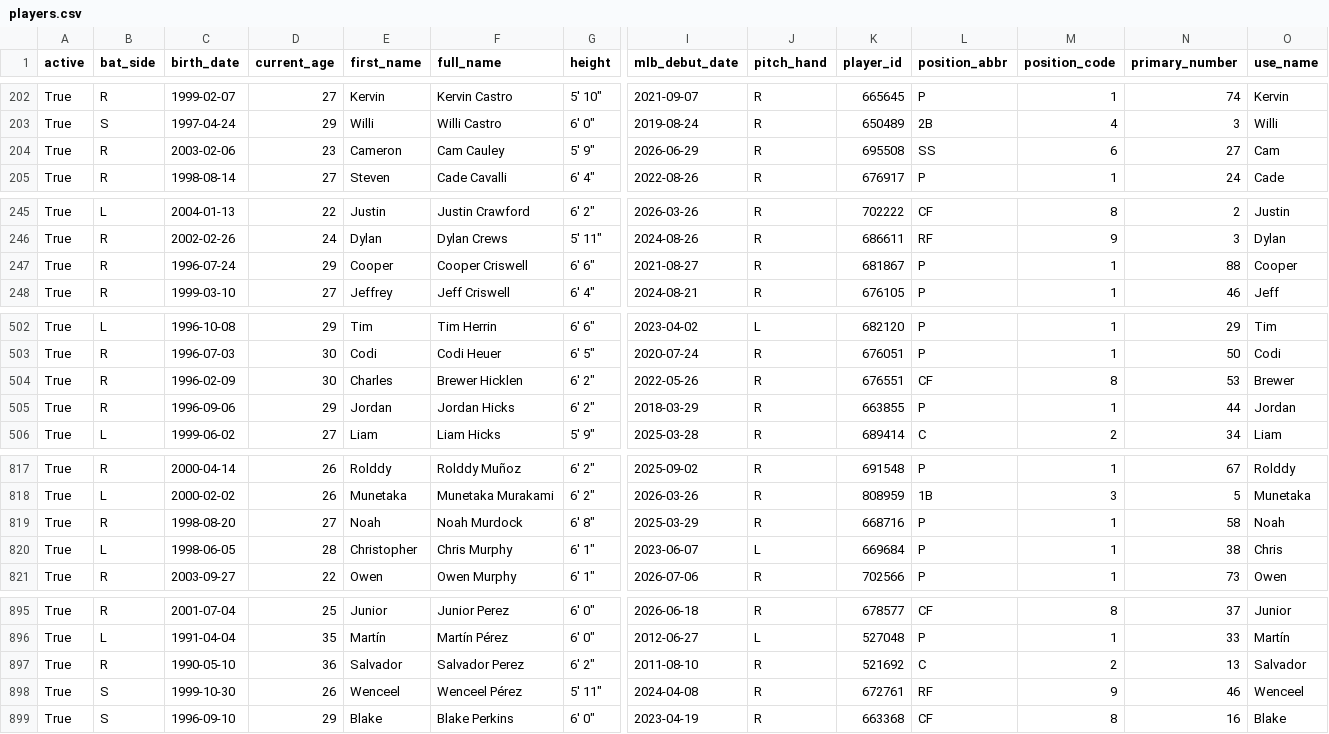
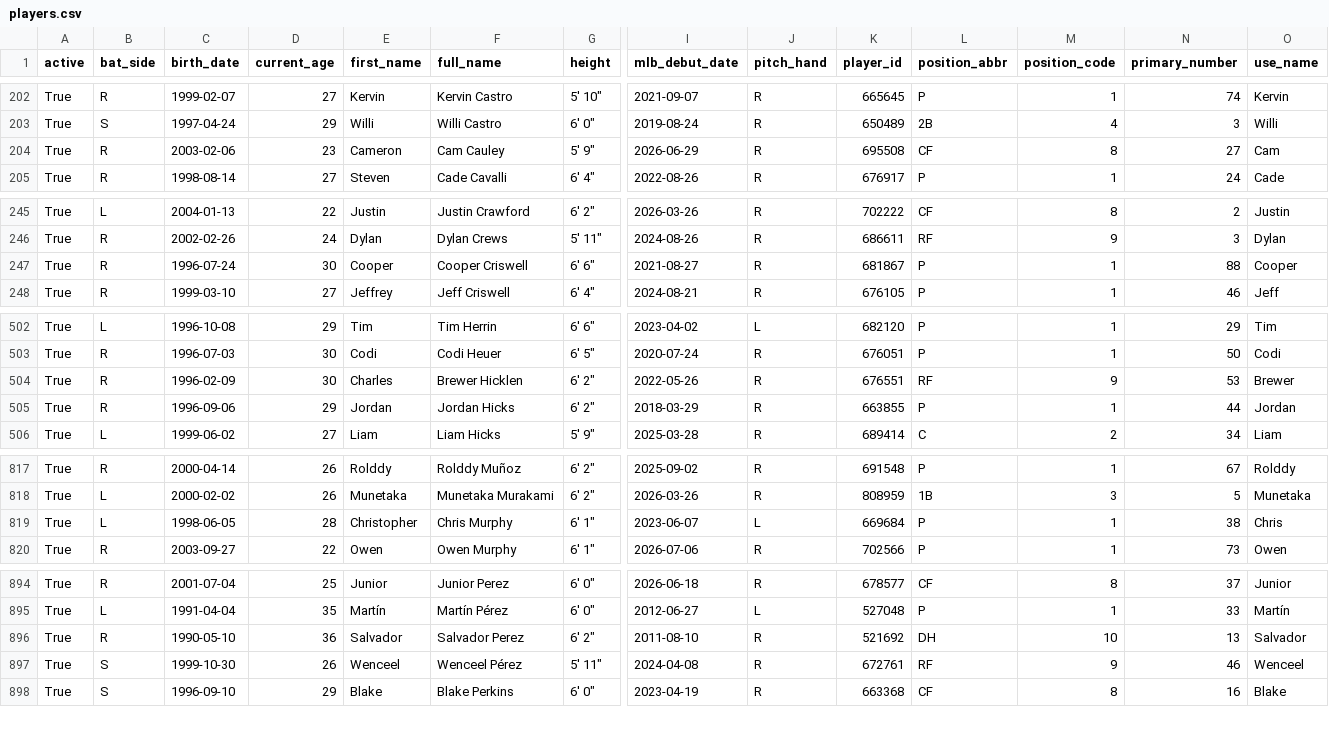
Before and after one commit to fuku8/mlb-data, a CSV file: data/players.csv, drawn as a sheet; only a part is shown, gaps mark what is left out; removed rows and columns are numbered as before the commit, all else as after; rows hold the shown columns only; the diff covers the shown part only; the diff names each change by its address in the sheet, - before the commit and + after, or states it on an @@ line.

```diff
--- a/data/players.csv
+++ b/data/players.csv
-L204 (position_abbr): SS
+L204 (position_abbr): CF
-M204 (position_code): 6
+M204 (position_code): 8
-D247 (current_age): 29
+D247 (current_age): 30
-L504 (position_abbr): CF
+L504 (position_abbr): RF
-M504 (position_code): 8
+M504 (position_code): 9
-row 819: True | R | 1998-08-20 | 27 | Noah | Noah Murdock | 6' 8" | 2025-03-29 | R | 668716 | P | 1 | 58 | Noah
-L896 (position_abbr): C
+L896 (position_abbr): DH
-M896 (position_code): 2
+M896 (position_code): 10
```
Also changed, not shown: 2 edited cells elsewhere in this file, data/player_fielding.csv, data/player_hitting.csv, 6 other files.
